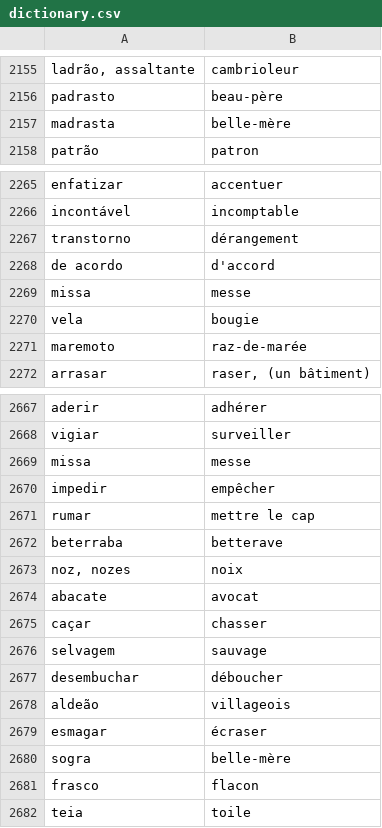
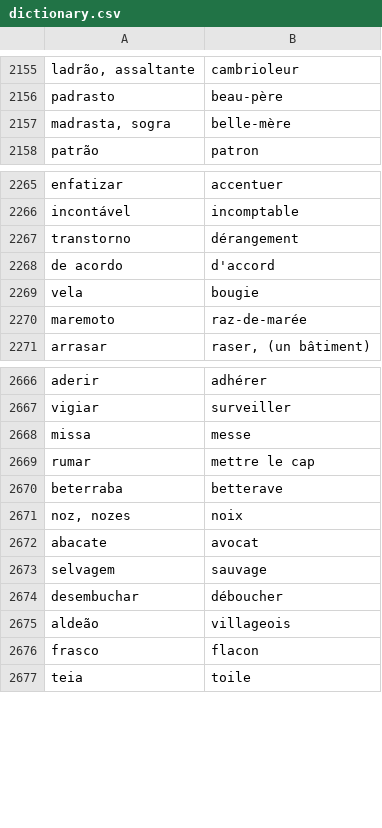
Before and after one commit to fgiannesini/Reminder, a CSV file: src/main/resources/dictionary.csv, drawn as a sheet; only a part is shown, gaps mark what is left out.

Commit message:
Remove duplicates

```diff
--- a/src/main/resources/dictionary.csv
+++ b/src/main/resources/dictionary.csv
@@ -2156,3 +2156,3 @@ ladrão, assaltante;cambrioleur
 padrasto;beau-père
-madrasta;belle-mère
+madrasta, sogra;belle-mère
 patrão;patron
@@ -2268,3 +2268,2 @@ transtorno;dérangement
 de acordo;d'accord
-missa;messe
 vela;bougie
@@ -2669,3 +2668,2 @@ vigiar;surveiller
 missa;messe
-impedir;empêcher
 rumar;mettre le cap
@@ -2674,3 +2672,2 @@ noz, nozes;noix
 abacate;avocat
-caçar;chasser
 selvagem;sauvage
@@ -2678,4 +2675,2 @@ desembuchar;déboucher
 aldeão;villageois
-esmagar;écraser
-sogra;belle-mère
 frasco;flacon
```
